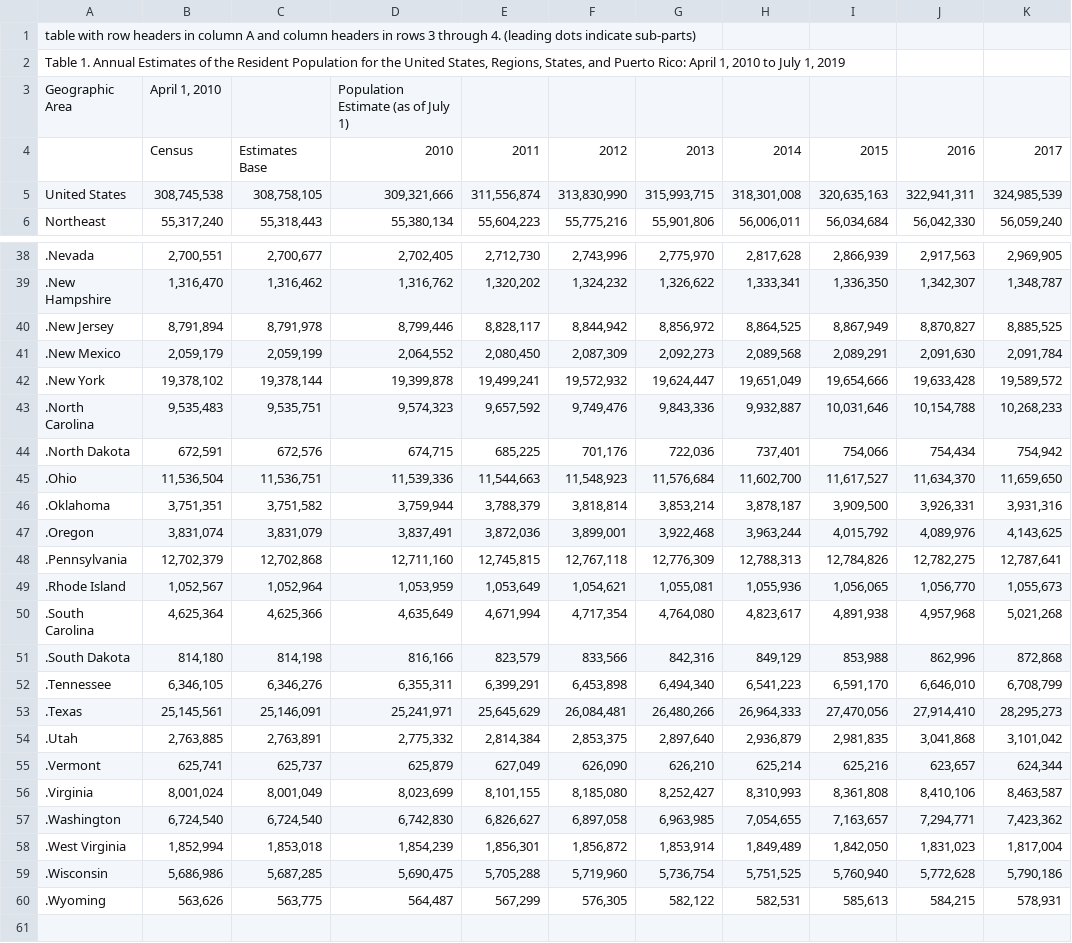
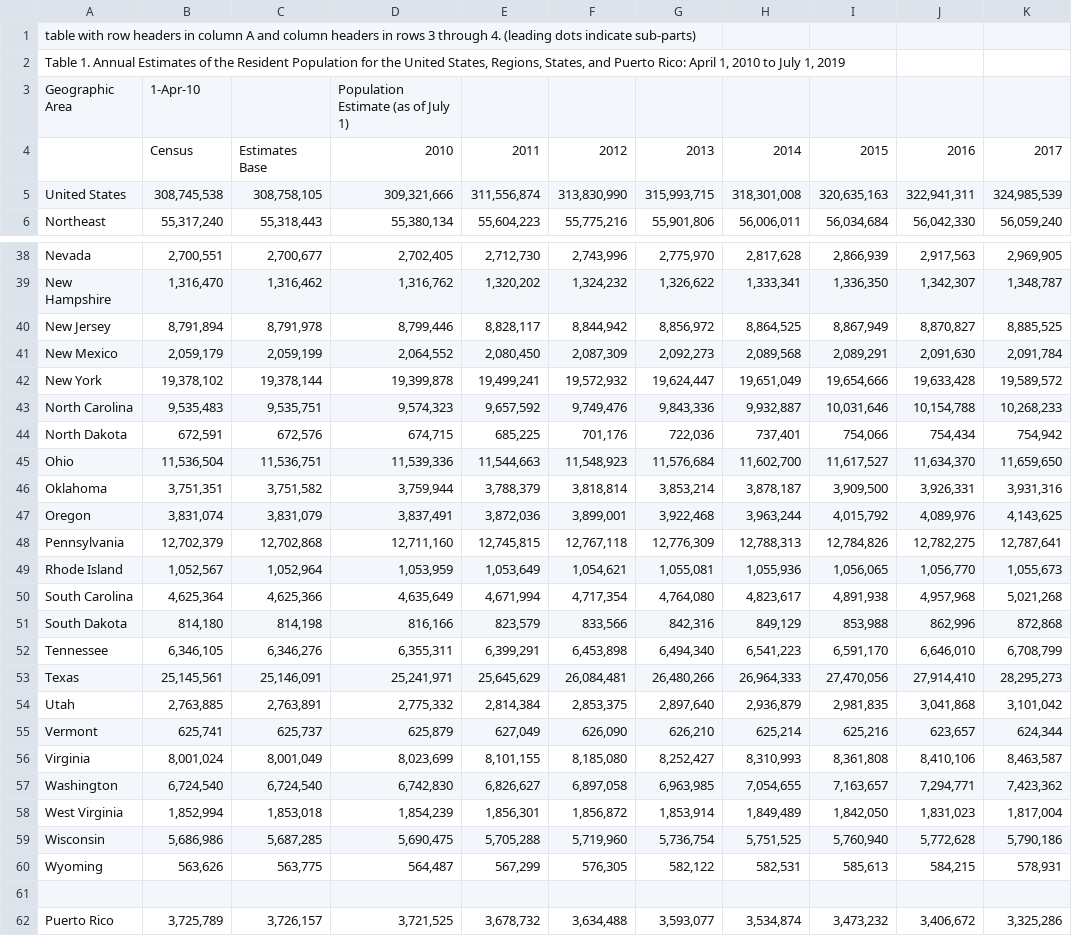
Before and after one commit to EMDeLeon/Project_1, a CSV file: DATA/nst-est2019-01.csv, drawn as a sheet; only a part is shown, gaps mark what is left out; the shorter side is filled out with more unchanged rows; the diff covers the shown part only; the diff names each change by its address in the sheet, - before the commit and + after, or states it on an @@ line.

```diff
--- a/DATA/nst-est2019-01.csv
+++ b/DATA/nst-est2019-01.csv
-B3: April 1, 2010
+B3: 1-Apr-10
-A38: .Nevada
+A38: Nevada
-A39: .New Hampshire
+A39: New Hampshire
-A40: .New Jersey
+A40: New Jersey
-A41: .New Mexico
+A41: New Mexico
-A42: .New York
+A42: New York
-A43: .North Carolina
+A43: North Carolina
-A44: .North Dakota
+A44: North Dakota
-A45: .Ohio
+A45: Ohio
-A46: .Oklahoma
+A46: Oklahoma
-A47: .Oregon
+A47: Oregon
-A48: .Pennsylvania
+A48: Pennsylvania
-A49: .Rhode Island
+A49: Rhode Island
-A50: .South Carolina
+A50: South Carolina
-A51: .South Dakota
+A51: South Dakota
-A52: .Tennessee
+A52: Tennessee
-A53: .Texas
+A53: Texas
-A54: .Utah
+A54: Utah
-A55: .Vermont
+A55: Vermont
-A56: .Virginia
+A56: Virginia
-A57: .Washington
+A57: Washington
-A58: .West Virginia
+A58: West Virginia
-A59: .Wisconsin
+A59: Wisconsin
-A60: .Wyoming
+A60: Wyoming
```
Also changed, not shown: 28 edited cells elsewhere in this file, 2 other files.
